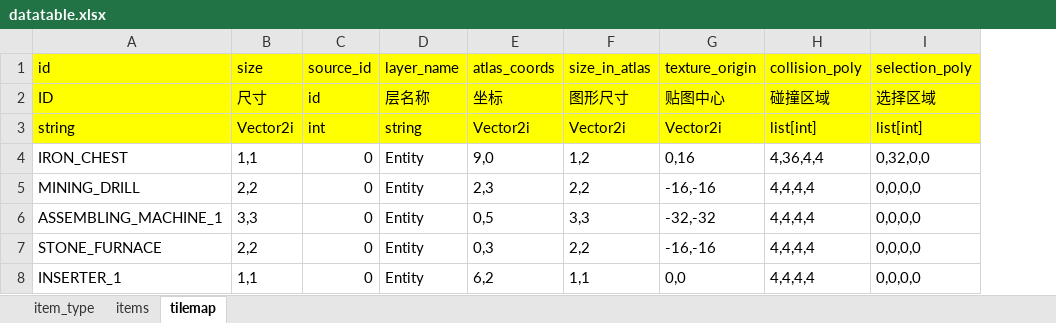
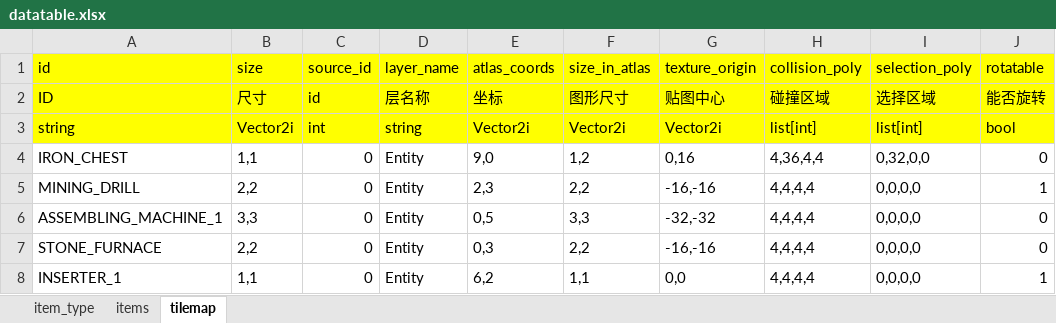
Before and after one commit to JACKADUX/godot-Factorio, an Excel workbook: Factorio/resource/datatables/datatable.xlsx, sheet tilemap, drawn as a sheet; values as stored, in another font and other column widths than the file's, no borders; the diff names each change by its address in the sheet, - before the commit and + after, or states it on an @@ line.

```diff
--- a/Factorio/resource/datatables/datatable.xlsx (sheet tilemap)
+++ b/Factorio/resource/datatables/datatable.xlsx (sheet tilemap)
+column J (rotatable), rows 2-8: 能否旋转 | bool | 0 | 1 | 0 | 0 | 1
```
Also changed, not shown: 23 other files.
